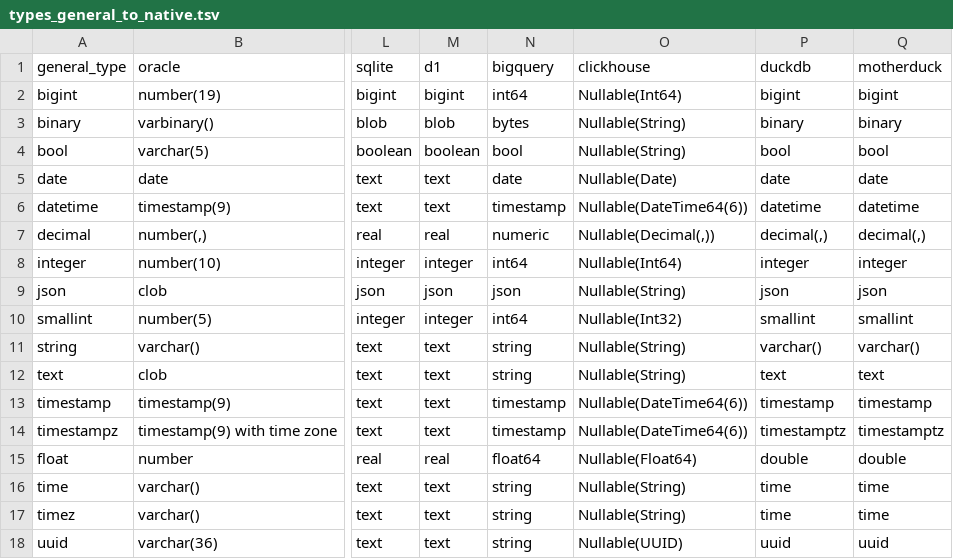
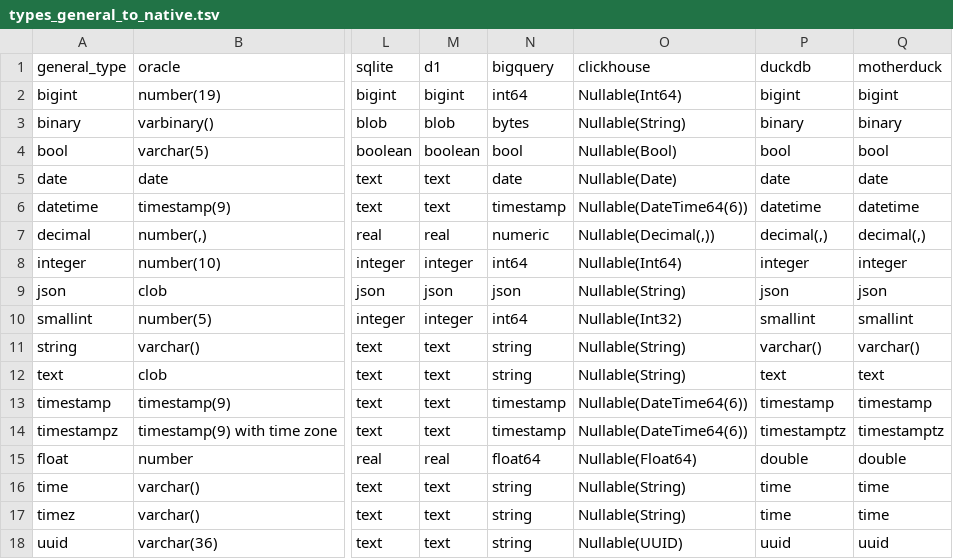
Before and after one commit to slingdata-io/sling-cli, a TSV file: core/dbio/templates/types_general_to_native.tsv, drawn as a sheet; only a part is shown, gaps mark what is left out; the diff names each change by its address in the sheet, - before the commit and + after, or states it on an @@ line.

```diff
--- a/core/dbio/templates/types_general_to_native.tsv
+++ b/core/dbio/templates/types_general_to_native.tsv
-O4 (clickhouse): Nullable(String)
+O4 (clickhouse): Nullable(Bool)
```
Also changed, not shown: core/dbio/templates/types_native_to_general.tsv, 5 other files.
